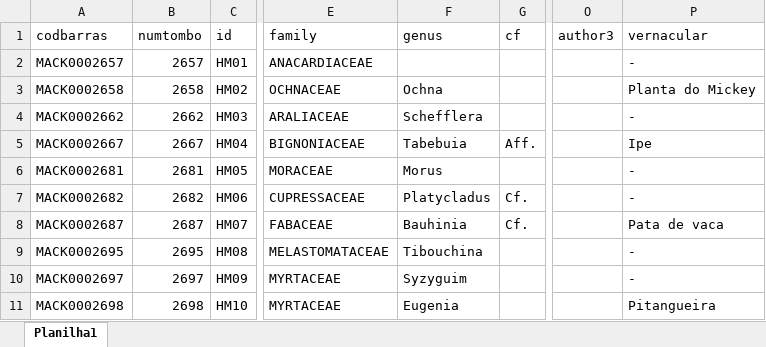
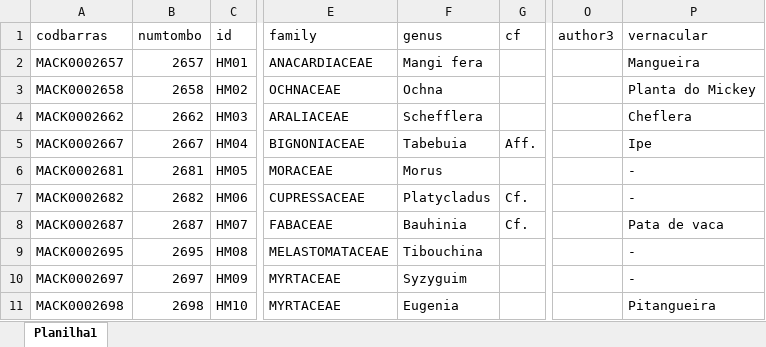
Before and after one commit to Motti2004/teste, an Excel workbook: Dados_teste.xlsx, sheet Planilha1, drawn as a sheet; only a part is shown, gaps mark what is left out; values as stored, in another font and other column widths than the file's, no borders; the diff covers the shown part only; the diff names each change by its address in the sheet, - before the commit and + after, or states it on an @@ line.

```diff
--- a/Dados_teste.xlsx (sheet Planilha1)
+++ b/Dados_teste.xlsx (sheet Planilha1)
-F2 (genus): (empty)
+F2 (genus): Mangi fera
-P2 (vernacular): -
+P2 (vernacular): Mangueira
-P4 (vernacular): -
+P4 (vernacular): Cheflera
```
Also changed, not shown: 21 added rows and 6 edited cells elsewhere in this sheet, 1 other file.
